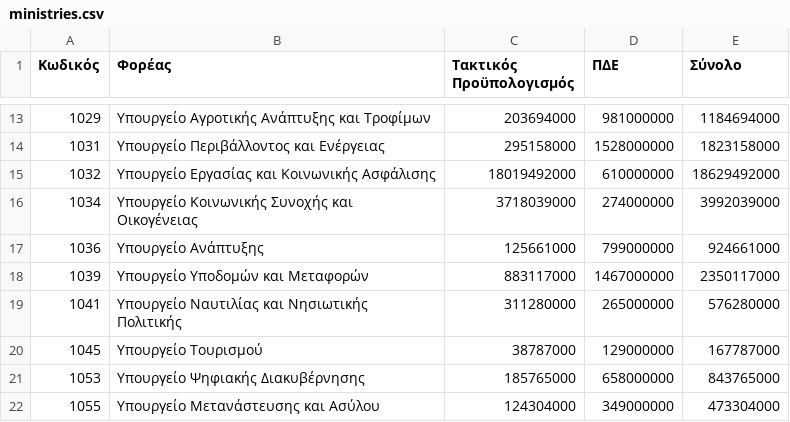
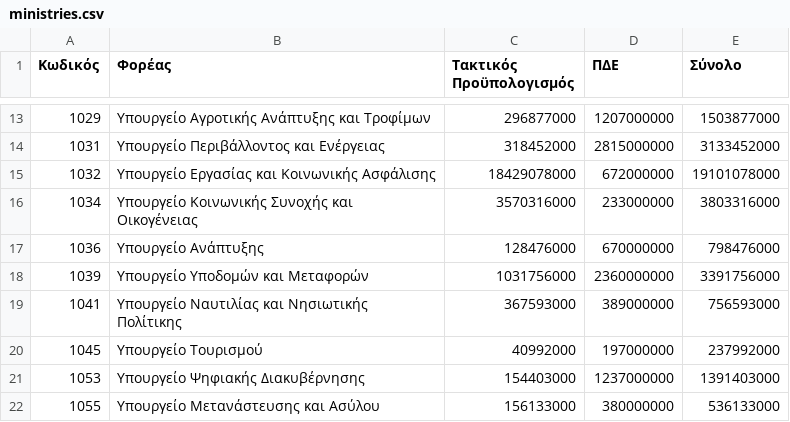
Before and after one commit to Papapanafiotou/Prog2, a CSV file: statewallet/src/main/sources/ministries.csv, drawn as a sheet; only a part is shown, gaps mark what is left out; the diff covers the shown part only.

```diff
--- a/statewallet/src/main/sources/ministries.csv
+++ b/statewallet/src/main/sources/ministries.csv
@@ -13,10 +13,10 @@
-1029,Υπουργείο Αγροτικής Ανάπτυξης και Τροφίμων,203694000,981000000,1184694000
-1031,Υπουργείο Περιβάλλοντος και Ενέργειας,295158000,1528000000,1823158000
-1032,Υπουργείο Εργασίας και Κοινωνικής Ασφάλισης,18019492000,610000000,18629492000
-1034,Υπουργείο Κοινωνικής Συνοχής και Οικογένειας,3718039000,274000000,3992039000
-1036,Υπουργείο Ανάπτυξης,125661000,799000000,924661000
-1039,Υπουργείο Υποδομών και Μεταφορών,883117000,1467000000,2350117000
-1041,Υπουργείο Ναυτιλίας και Νησιωτικής Πολιτικής,311280000,265000000,576280000
-1045,Υπουργείο Τουρισμού,38787000,129000000,167787000
-1053,Υπουργείο Ψηφιακής Διακυβέρνησης,185765000,658000000,843765000
-1055,Υπουργείο Μετανάστευσης και Ασύλου,124304000,349000000,473304000
+1029,Υπουργείο Αγροτικής Ανάπτυξης και Τροφίμων,296877000,1207000000,1503877000
+1031,Υπουργείο Περιβάλλοντος και Ενέργειας,318452000,2815000000,3133452000
+1032,Υπουργείο Εργασίας και Κοινωνικής Ασφάλισης,18429078000,672000000,19101078000
+1034,Υπουργείο Κοινωνικής Συνοχής και Οικογένειας,3570316000,233000000,3803316000
+1036,Υπουργείο Ανάπτυξης,128476000,670000000,798476000
+1039,Υπουργείο Υποδομών και Μεταφορών,1031756000,2360000000,3391756000
+1041,Υπουργείο Ναυτιλίας και Νησιωτικής Πολίτικης,367593000,389000000,756593000
+1045,Υπουργείο Τουρισμού,40992000,197000000,237992000
+1053,Υπουργείο Ψηφιακής Διακυβέρνησης,154403000,1237000000,1391403000
+1055,Υπουργείο Μετανάστευσης και Ασύλου,156133000,380000000,536133000
```
Also changed, not shown: 52 edited cells elsewhere in this file, statewallet/src/main/sources/expenses.csv, statewallet/src/main/sources/income.csv, 7 other files.
